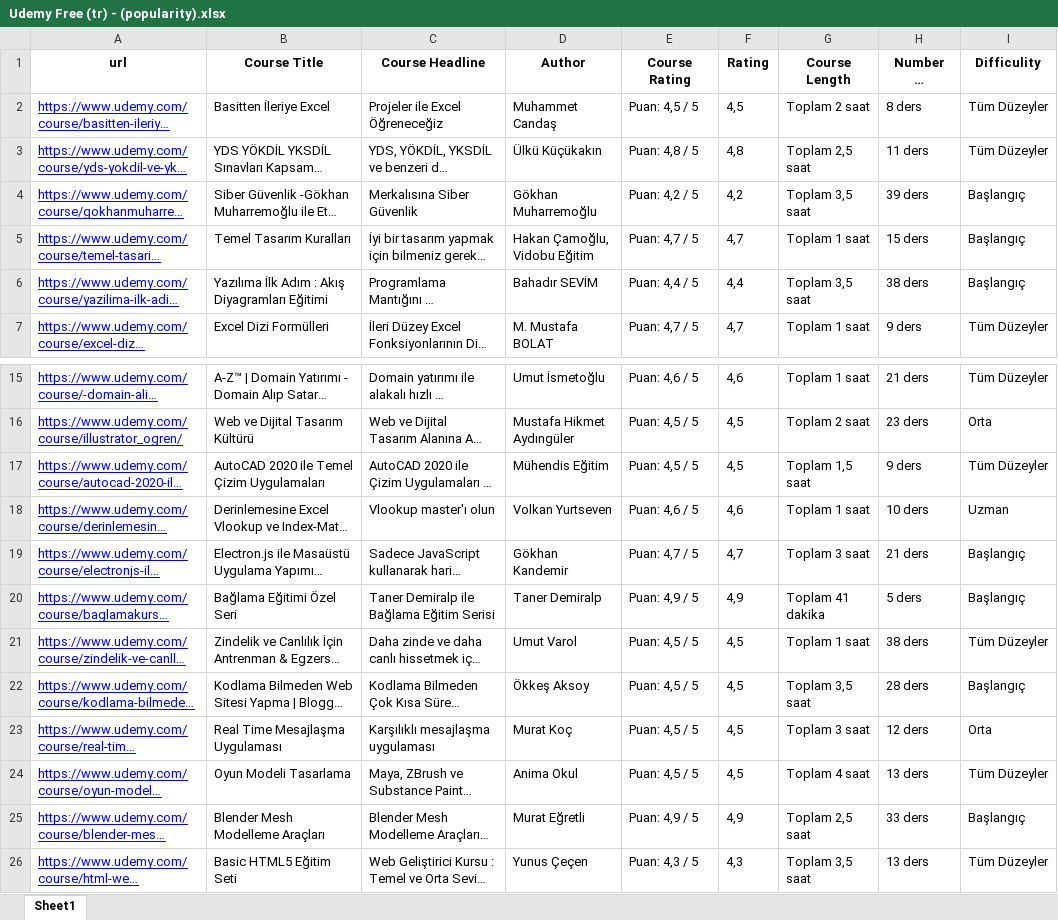
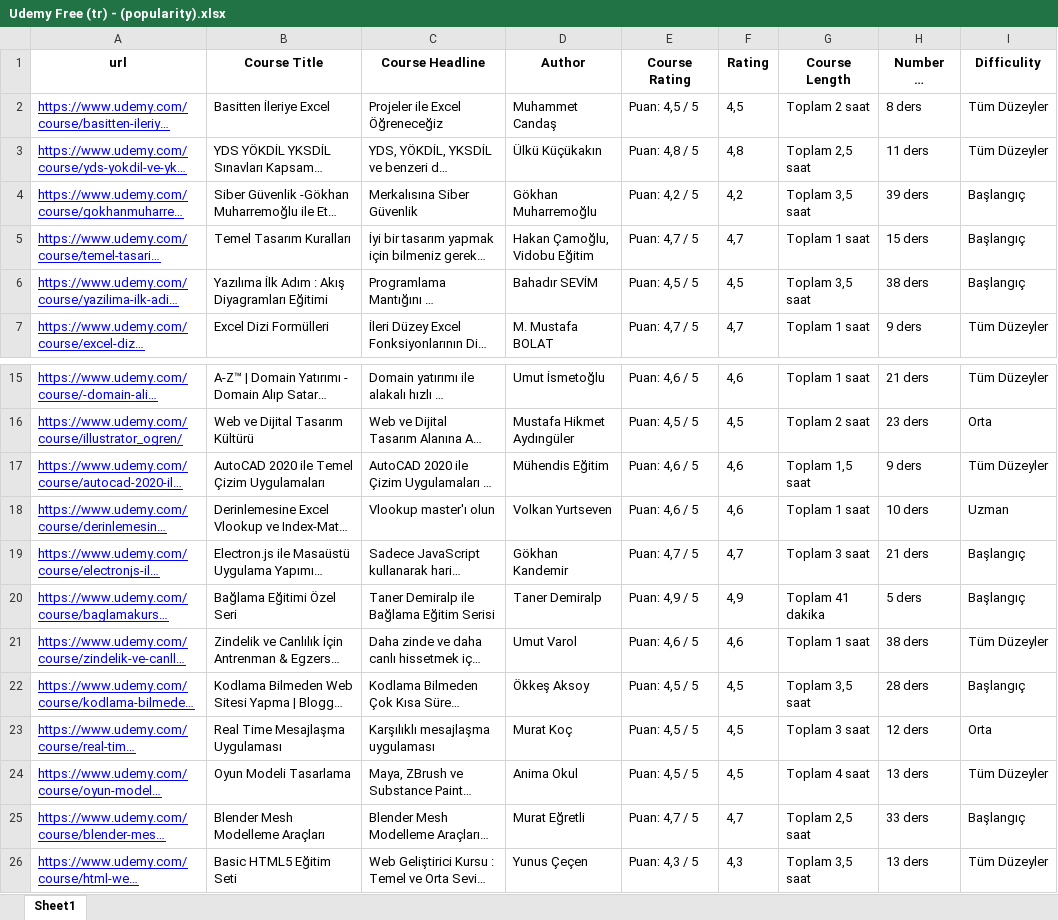
Before and after one commit to selimcanermis/course-search, an Excel workbook: Udemy Free (tr) - (popularity).xlsx, sheet Sheet1, drawn as a sheet; only a part is shown, gaps mark what is left out; long unchanged cells end in …; values as stored, in another font and other column widths than the file's, no borders; the diff names each change by its address in the sheet, - before the commit and + after, or states it on an @@ line.

```diff
--- a/Udemy Free (tr) - (popularity).xlsx (sheet Sheet1)
+++ b/Udemy Free (tr) - (popularity).xlsx (sheet Sheet1)
-E6 (Course Rating): Puan: 4,4 / 5
+E6 (Course Rating): Puan: 4,5 / 5
-F6 (Rating): 4,4
+F6 (Rating): 4,5
-E17 (Course Rating): Puan: 4,5 / 5
+E17 (Course Rating): Puan: 4,6 / 5
-F17 (Rating): 4,5
+F17 (Rating): 4,6
-E21 (Course Rating): Puan: 4,5 / 5
+E21 (Course Rating): Puan: 4,6 / 5
-F21 (Rating): 4,5
+F21 (Rating): 4,6
-E25 (Course Rating): Puan: 4,9 / 5
+E25 (Course Rating): Puan: 4,7 / 5
-F25 (Rating): 4,9
+F25 (Rating): 4,7
```
Also changed, not shown: Udemy Free (en) - (newest).xlsx, Udemy Free (tr) - (recommended).xlsx, 1 other file.
